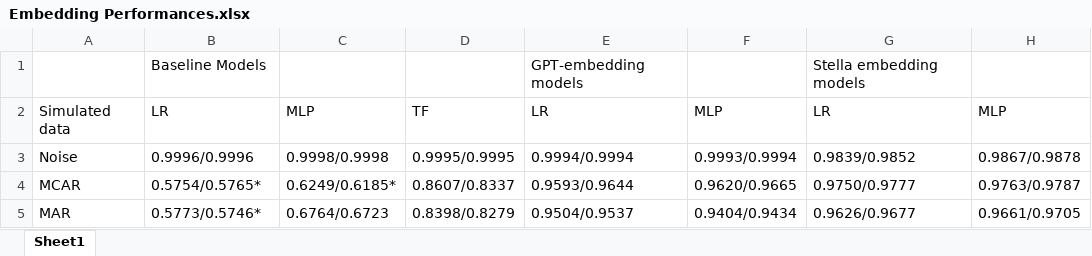
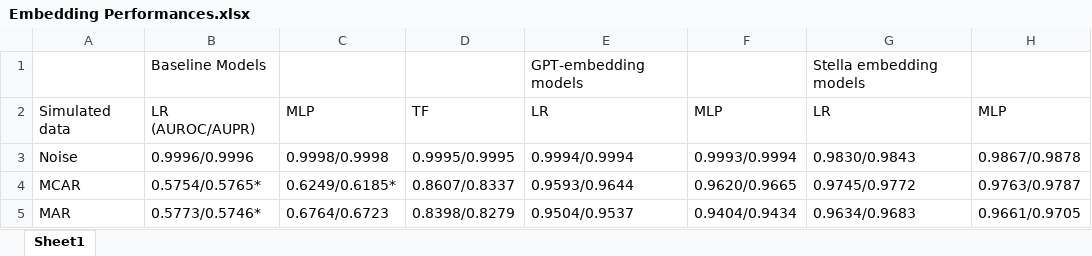
Before and after one commit to jp4147/trend-analysis, an Excel workbook: Embedding Performances.xlsx, sheet Sheet1, drawn as a sheet; values as stored, in another font and other column widths than the file's, no borders; the diff names each change by its address in the sheet, - before the commit and + after, or states it on an @@ line.

Commit message:
Adding stella lr trainings

```diff
--- a/Embedding Performances.xlsx (sheet Sheet1)
+++ b/Embedding Performances.xlsx (sheet Sheet1)
-B2: LR
+B2: LR (AUROC/AUPR)
-G3: 0.9839/0.9852
+G3: 0.9830/0.9843
-G4: 0.9750/0.9777
+G4: 0.9745/0.9772
-G5: 0.9626/0.9677
+G5: 0.9634/0.9683
```
